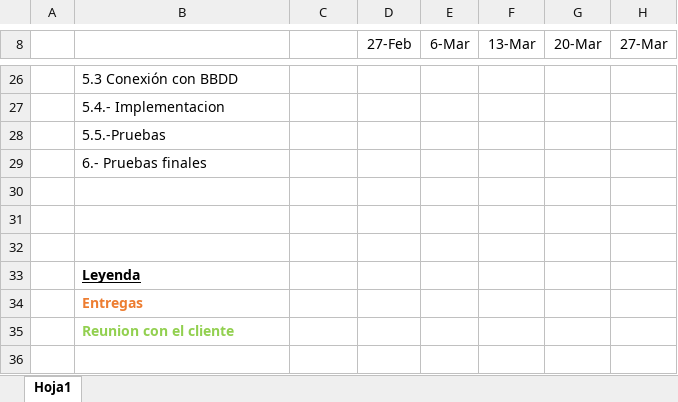
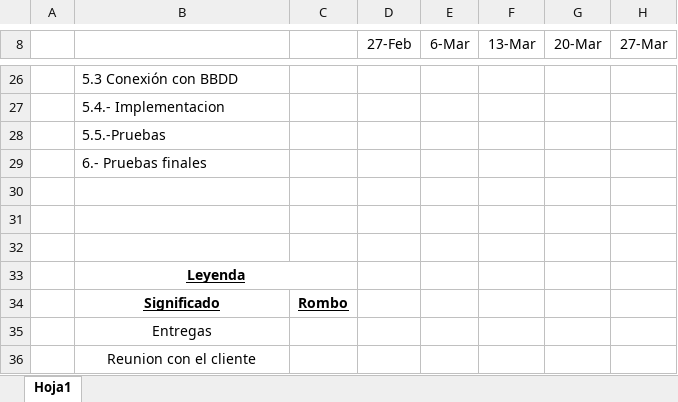
Before and after one commit to UNIZAR-30226-2018-01/PS01, an Excel workbook: Gestion/Diagramas/diagramaGant.xlsx, sheet Hoja1, drawn as a sheet; only a part is shown, gaps mark what is left out; values as stored, in another font and other column widths than the file's, no borders; charts and pictures not drawn; addresses are those after the commit; rows hold the shown columns only; the diff names each change by its address in the sheet, - before the commit and + after, or states it on an @@ line.

```diff
--- a/Gestion/Diagramas/diagramaGant.xlsx (sheet Hoja1)
+++ b/Gestion/Diagramas/diagramaGant.xlsx (sheet Hoja1)
-B33 alignment: left
+B33 alignment: center
+B33:C33 merged
+row 34:  | Significado | Rombo
-B35:B36 bold: on
+B35:B36 bold: off
-B35 text colour: #ED7D31
+B35 text colour: black
-B35:B36 alignment: left
+B35:B36 alignment: center
-B36 text colour: #92D050
+B36 text colour: black
```
Also changed, not shown: charts or pictures, 2 other files.
